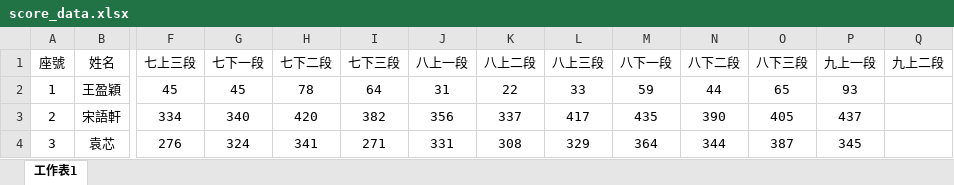
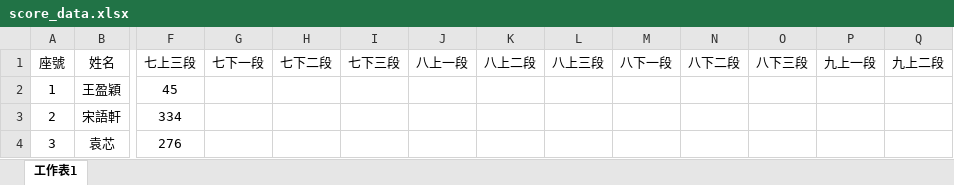
Before and after one commit to MayKuo1231/ScoreSystem, an Excel workbook: score_data.xlsx, sheet 工作表1, drawn as a sheet; only a part is shown, gaps mark what is left out; values as stored, in another font and other column widths than the file's, no borders; the diff covers the shown part only; the diff names each change by its address in the sheet, - before the commit and + after, or states it on an @@ line.

Commit message:
Add files via upload

```diff
--- a/score_data.xlsx (sheet 工作表1)
+++ b/score_data.xlsx (sheet 工作表1)
-G2 (七下一段): 45
+G2 (七下一段): (empty)
-H2 (七下二段): 78
+H2 (七下二段): (empty)
-I2 (七下三段): 64
+I2 (七下三段): (empty)
-J2 (八上一段): 31
+J2 (八上一段): (empty)
-K2 (八上二段): 22
+K2 (八上二段): (empty)
-L2 (八上三段): 33
+L2 (八上三段): (empty)
-M2 (八下一段): 59
+M2 (八下一段): (empty)
-N2 (八下二段): 44
+N2 (八下二段): (empty)
-O2 (八下三段): 65
+O2 (八下三段): (empty)
-P2 (九上一段): 93
+P2 (九上一段): (empty)
-G3 (七下一段): 340
+G3 (七下一段): (empty)
-H3 (七下二段): 420
+H3 (七下二段): (empty)
-I3 (七下三段): 382
+I3 (七下三段): (empty)
-J3 (八上一段): 356
+J3 (八上一段): (empty)
-K3 (八上二段): 337
+K3 (八上二段): (empty)
-L3 (八上三段): 417
+L3 (八上三段): (empty)
-M3 (八下一段): 435
+M3 (八下一段): (empty)
-N3 (八下二段): 390
+N3 (八下二段): (empty)
-O3 (八下三段): 405
+O3 (八下三段): (empty)
-P3 (九上一段): 437
+P3 (九上一段): (empty)
-G4 (七下一段): 324
+G4 (七下一段): (empty)
-H4 (七下二段): 341
+H4 (七下二段): (empty)
-I4 (七下三段): 271
+I4 (七下三段): (empty)
-J4 (八上一段): 331
+J4 (八上一段): (empty)
-K4 (八上二段): 308
+K4 (八上二段): (empty)
-L4 (八上三段): 329
+L4 (八上三段): (empty)
-M4 (八下一段): 364
+M4 (八下一段): (empty)
-N4 (八下二段): 344
+N4 (八下二段): (empty)
-O4 (八下三段): 387
+O4 (八下三段): (empty)
-P4 (九上一段): 345
+P4 (九上一段): (empty)
```
Also changed, not shown: 249 edited cells elsewhere in this sheet.
